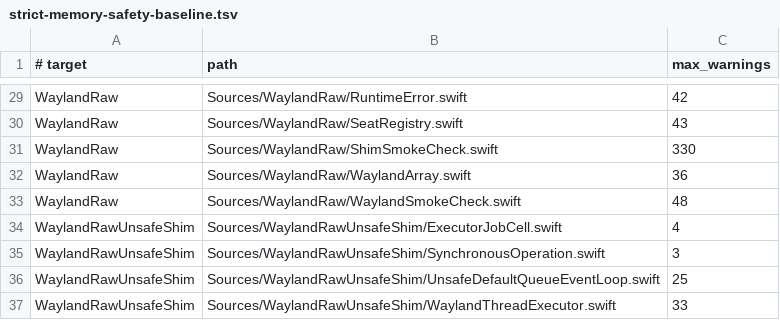
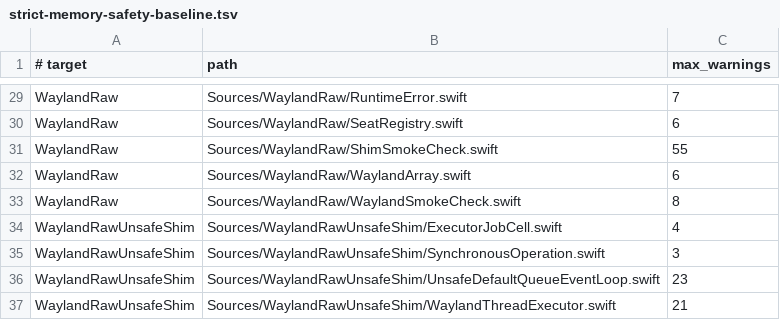
Before and after one commit to conxlgtm/WaylandClientKit, a TSV file: Scripts/strict-memory-safety-baseline.tsv, drawn as a sheet; only a part is shown, gaps mark what is left out; the diff covers the shown part only; the diff names each change by its address in the sheet, - before the commit and + after, or states it on an @@ line.

```diff
--- a/Scripts/strict-memory-safety-baseline.tsv
+++ b/Scripts/strict-memory-safety-baseline.tsv
-C29 (max_warnings): 42
+C29 (max_warnings): 7
-C30 (max_warnings): 43
+C30 (max_warnings): 6
-C31 (max_warnings): 330
+C31 (max_warnings): 55
-C32 (max_warnings): 36
+C32 (max_warnings): 6
-C33 (max_warnings): 48
+C33 (max_warnings): 8
-C36 (max_warnings): 25
+C36 (max_warnings): 23
-C37 (max_warnings): 33
+C37 (max_warnings): 21
```
Also changed, not shown: 1 added row, 1 removed row and 26 edited cells elsewhere in this file, 21 other files.
